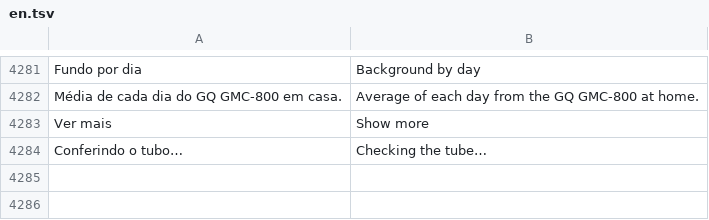
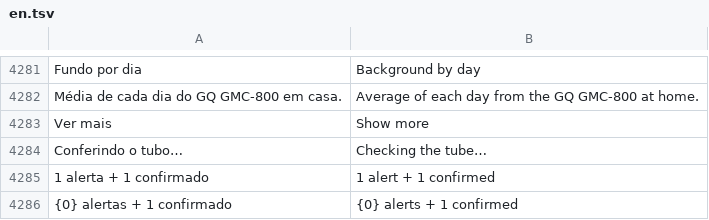
Before and after one commit to matheusAFreitas/radlog, a TSV file: internal/i18n/en.tsv, drawn as a sheet; only a part is shown, gaps mark what is left out; the diff names each change by its address in the sheet, - before the commit and + after, or states it on an @@ line.

```diff
--- a/internal/i18n/en.tsv
+++ b/internal/i18n/en.tsv
+row 4285: 1 alerta + 1 confirmado | 1 alert + 1 confirmed
+row 4286: {0} alertas + 1 confirmado | {0} alerts + 1 confirmed
```
Also changed, not shown: 7 other files.
